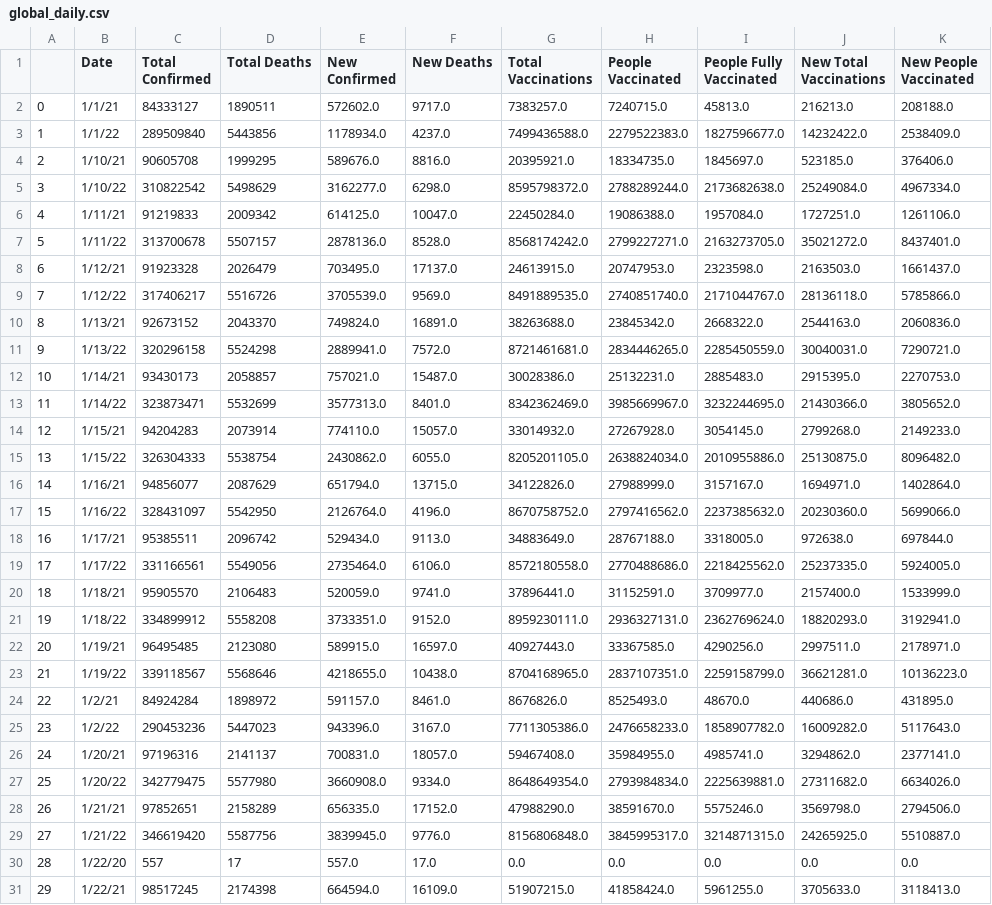
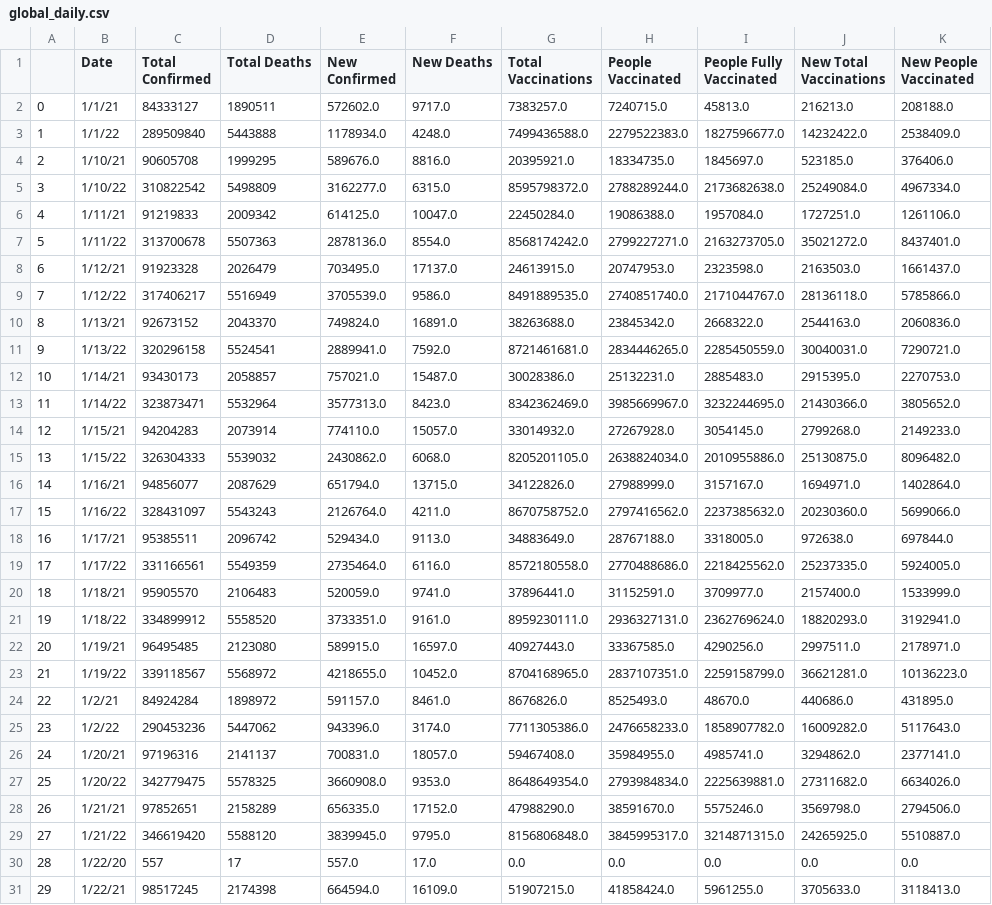
Before and after one commit to nu12/covid19-data, a CSV file: data/global_daily.csv, drawn as a sheet; only a part is shown; the diff covers the shown part only; the diff names each change by its address in the sheet, - before the commit and + after, or states it on an @@ line.

Commit message:
Auto update

```diff
--- a/data/global_daily.csv
+++ b/data/global_daily.csv
-D3 (Total Deaths): 5443856
+D3 (Total Deaths): 5443888
-F3 (New Deaths): 4237.0
+F3 (New Deaths): 4248.0
-D5 (Total Deaths): 5498629
+D5 (Total Deaths): 5498809
-F5 (New Deaths): 6298.0
+F5 (New Deaths): 6315.0
-D7 (Total Deaths): 5507157
+D7 (Total Deaths): 5507363
-F7 (New Deaths): 8528.0
+F7 (New Deaths): 8554.0
-D9 (Total Deaths): 5516726
+D9 (Total Deaths): 5516949
-F9 (New Deaths): 9569.0
+F9 (New Deaths): 9586.0
-D11 (Total Deaths): 5524298
+D11 (Total Deaths): 5524541
-F11 (New Deaths): 7572.0
+F11 (New Deaths): 7592.0
-D13 (Total Deaths): 5532699
+D13 (Total Deaths): 5532964
-F13 (New Deaths): 8401.0
+F13 (New Deaths): 8423.0
-D15 (Total Deaths): 5538754
+D15 (Total Deaths): 5539032
-F15 (New Deaths): 6055.0
+F15 (New Deaths): 6068.0
-D17 (Total Deaths): 5542950
+D17 (Total Deaths): 5543243
-F17 (New Deaths): 4196.0
+F17 (New Deaths): 4211.0
-D19 (Total Deaths): 5549056
+D19 (Total Deaths): 5549359
-F19 (New Deaths): 6106.0
+F19 (New Deaths): 6116.0
-D21 (Total Deaths): 5558208
+D21 (Total Deaths): 5558520
-F21 (New Deaths): 9152.0
+F21 (New Deaths): 9161.0
-D23 (Total Deaths): 5568646
+D23 (Total Deaths): 5568972
-F23 (New Deaths): 10438.0
+F23 (New Deaths): 10452.0
-D25 (Total Deaths): 5447023
+D25 (Total Deaths): 5447062
-F25 (New Deaths): 3167.0
+F25 (New Deaths): 3174.0
-D27 (Total Deaths): 5577980
+D27 (Total Deaths): 5578325
-F27 (New Deaths): 9334.0
+F27 (New Deaths): 9353.0
-D29 (Total Deaths): 5587756
+D29 (Total Deaths): 5588120
-F29 (New Deaths): 9776.0
+F29 (New Deaths): 9795.0
```
Also changed, not shown: 115 edited cells elsewhere in this file.
